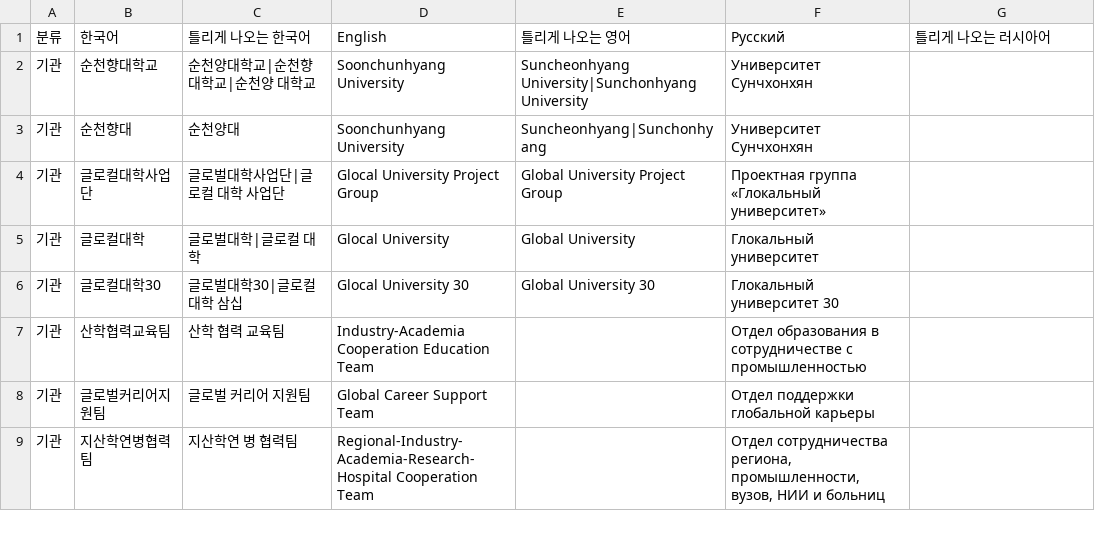
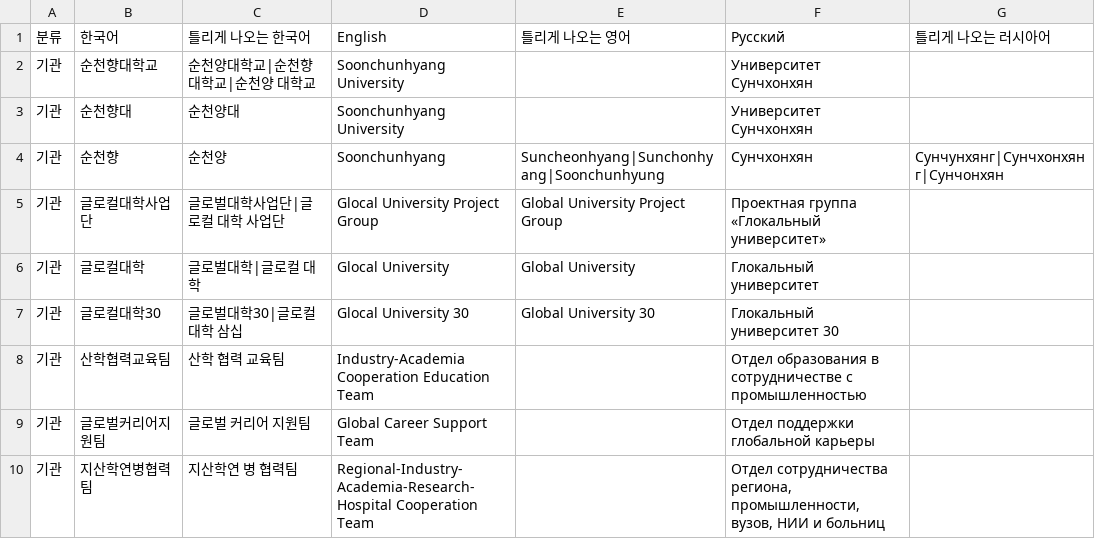
Before and after one commit to sihwan33295-create11/live-subtitle, a CSV file: glossary.csv, drawn as a sheet; only a part is shown.

```diff
--- a/glossary.csv
+++ b/glossary.csv
@@ -1,4 +1,5 @@
 분류,한국어,틀리게 나오는 한국어,English,틀리게 나오는 영어,Русский,틀리게 나오는 러시아어
-기관,순천향대학교,순천양대학교|순천향 대학교|순천양 대학교,Soonchunhyang University,Suncheonhyang University|Sunchonhyang University,Университет Сунчхонхян,
-기관,순천향대,순천양대,Soonchunhyang University,Suncheonhyang|Sunchonhyang,Университет Сунчхонхян,
+기관,순천향대학교,순천양대학교|순천향 대학교|순천양 대학교,Soonchunhyang University,,Университет Сунчхонхян,
+기관,순천향대,순천양대,Soonchunhyang University,,Университет Сунчхонхян,
+기관,순천향,순천양,Soonchunhyang,Suncheonhyang|Sunchonhyang|Soonchunhyung,Сунчхонхян,Сунчунхянг|Сунчхонхянг|Сунчонхян
 기관,글로컬대학사업단,글로벌대학사업단|글로컬 대학 사업단,Glocal University Project Group,Global University Project Group,Проектная группа «Глокальный университет»,
```
Also changed, not shown: 1 other file.
